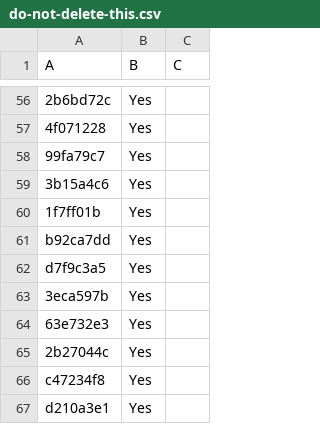
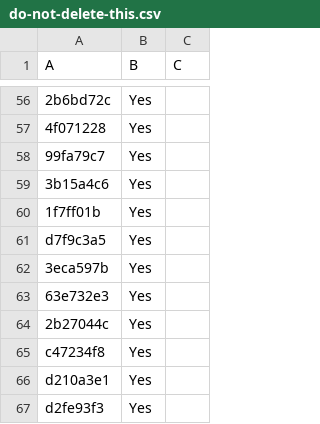
Before and after one commit to LightspeedBalls/data, a CSV file: do-not-delete-this.csv, drawn as a sheet; only a part is shown, gaps mark what is left out; the shorter side is filled out with more unchanged rows; the diff names each change by its address in the sheet, - before the commit and + after, or states it on an @@ line.

Commit message:
Update

```diff
--- a/do-not-delete-this.csv
+++ b/do-not-delete-this.csv
-row 61: b92ca7dd | Yes
```
